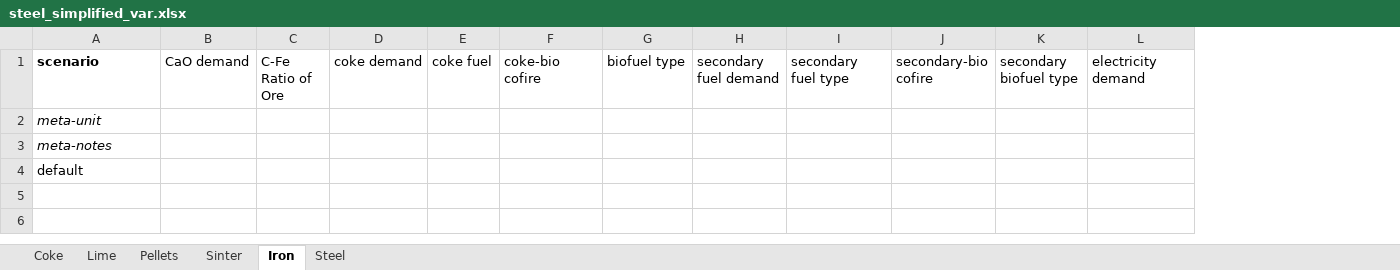
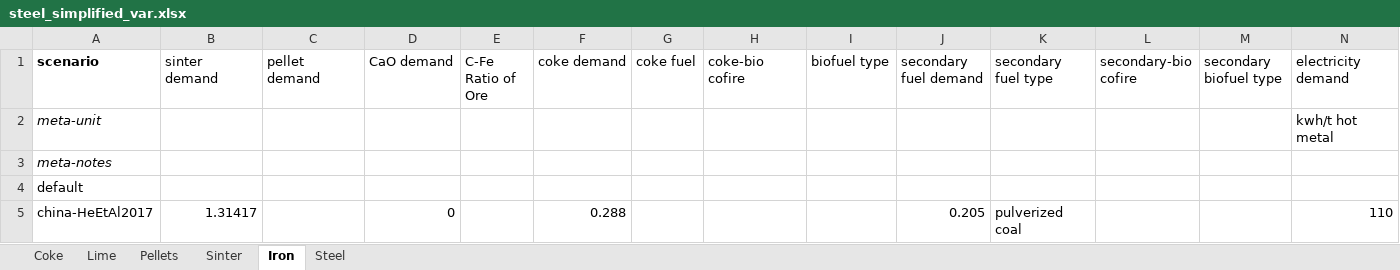
Before and after one commit to concoctions/BlackBlox, an Excel workbook: data/steel/steel_simplified_var.xlsx, sheet Iron, drawn as a sheet; values as stored, in another font and other column widths than the file's, no borders; addresses are those after the commit; the diff names each change by its address in the sheet, - before the commit and + after, or states it on an @@ line.

```diff
--- a/data/steel/steel_simplified_var.xlsx (sheet Iron)
+++ b/data/steel/steel_simplified_var.xlsx (sheet Iron)
+column B (sinter demand), empty
+column C (pellet demand), empty
-N2 (electricity demand): (empty)
+N2 (electricity demand): kwh/t hot metal
+row 5: china-HeEtAl2017 | 1.31417 |  | 0 |  | 0.288 |  |  |  | 0.205 | pulverized coal |  |  | 110
```
Also changed, not shown: sheet Sinter, sheet Steel, sheet Pellets, sheet Coke, data/shared/aux_calc.xlsx, data/steel/steel_IEAGHG_calcs.xlsx, 5 other files.
